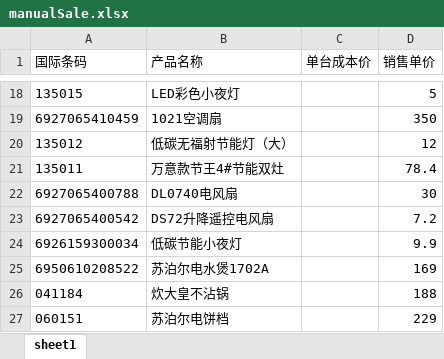
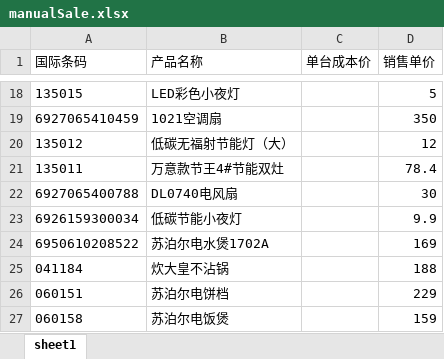
Before and after one commit to dayudodo/meteorLihui, an Excel workbook: server/excels/manualSale.xlsx, sheet sheet1, drawn as a sheet; only a part is shown, gaps mark what is left out; the shorter side is filled out with more unchanged rows; values as stored, in another font and other column widths than the file's, no borders; the diff names each change by its address in the sheet, - before the commit and + after, or states it on an @@ line.

```diff
--- a/server/excels/manualSale.xlsx (sheet sheet1)
+++ b/server/excels/manualSale.xlsx (sheet sheet1)
-row 23: 6927065400542 | DS72升降遥控电风扇 |  | 7.2
```
Also changed, not shown: 8 other files.
